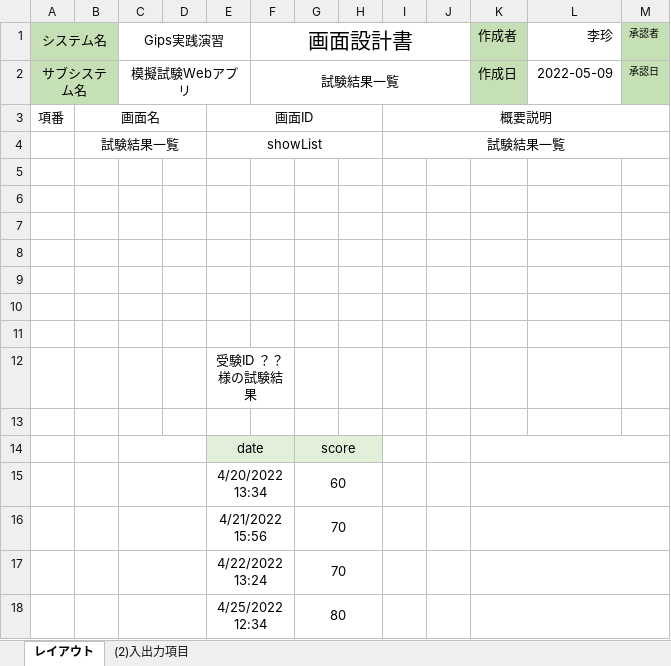
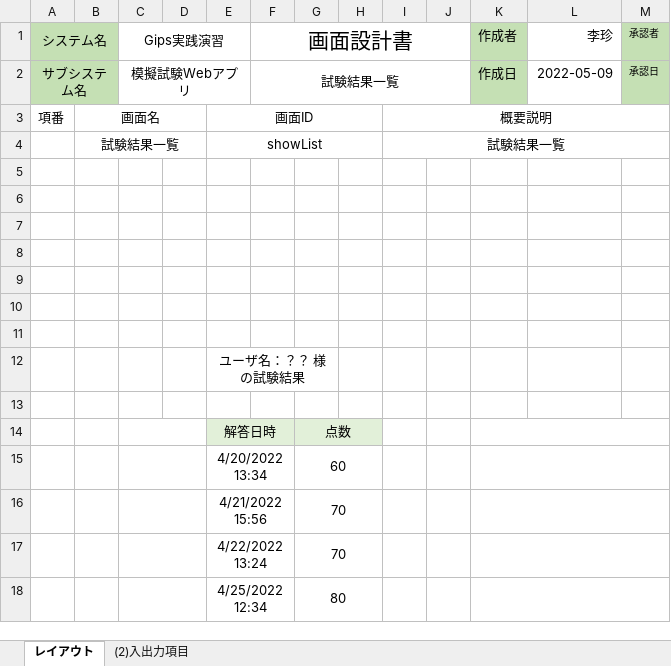
Before and after one commit to gips-yoshikawa/SYLPH-Project, an Excel workbook: 画面設計書/画面設計書_3_1_試験結果一覧.xlsx, sheet レイアウト, drawn as a sheet; values as stored, in another font and other column widths than the file's, no borders; charts and pictures not drawn; removed rows and columns are numbered as before the commit, all else as after; the diff names each change by its address in the sheet, - before the commit and + after, or states it on an @@ line.

```diff
--- a/画面設計書/画面設計書_3_1_試験結果一覧.xlsx (sheet レイアウト)
+++ b/画面設計書/画面設計書_3_1_試験結果一覧.xlsx (sheet レイアウト)
-E12: 受験ID ？？ 様の試験結果
+E12: ユーザ名：？？ 様の試験結果
-E12:F12 merged
+E12:G12 merged
-row 14:  |  |  |  | date |  | score
+row 14:  |  |  |  | 解答日時 |  | 点数
```
Also changed, not shown: sheet (2)入出力項目, charts or pictures, 1 other file.
